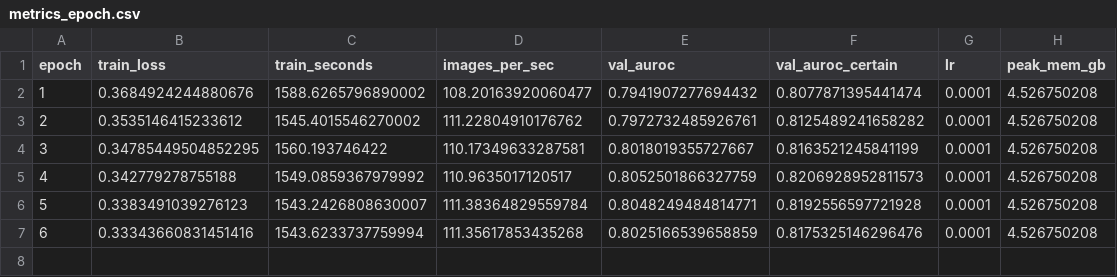
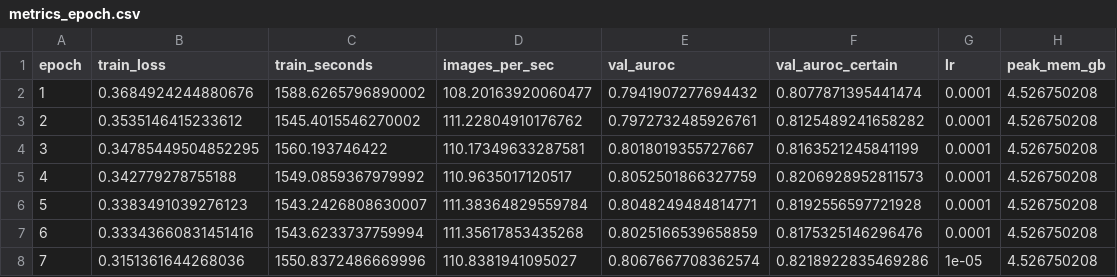
Before and after one commit to Yasir-Zafar/chexpert-uncertainty-policies, a CSV file: runs/u_zeros_s43/metrics_epoch.csv, drawn as a sheet; the diff names each change by its address in the sheet, - before the commit and + after, or states it on an @@ line.

```diff
--- a/runs/u_zeros_s43/metrics_epoch.csv
+++ b/runs/u_zeros_s43/metrics_epoch.csv
+row 8: 7 | 0.3151361644268036 | 1550.8372486669996 | 110.8381941095027 | 0.8067667708362574 | 0.8218922835469286 | 1e-05 | 4.526750208
```
Also changed, not shown: runs/u_zeros_s43/gpu_trace.csv, runs/u_zeros_s43/grad_stats.csv, 1 other file.
